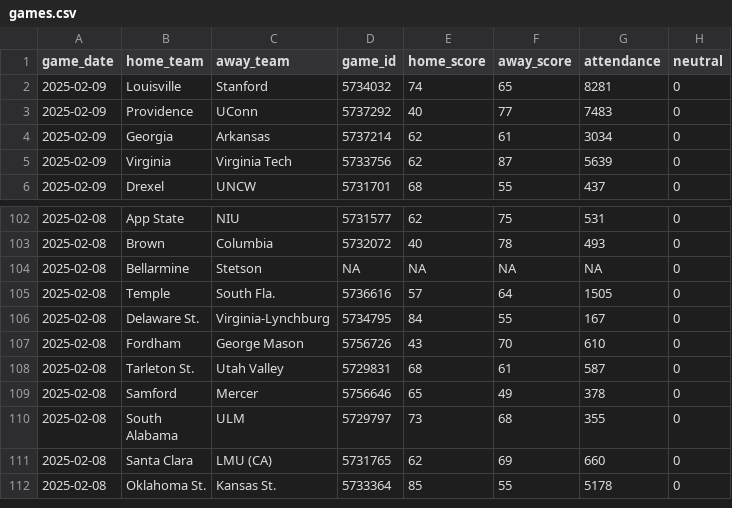
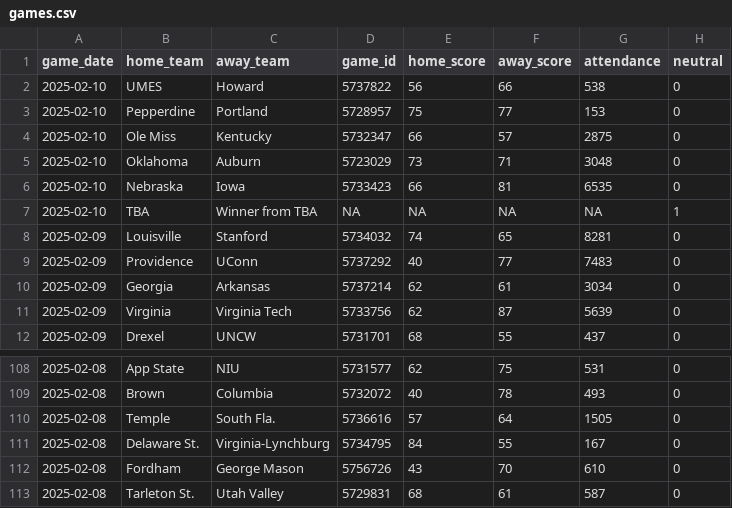
Before and after one commit to JackLich10/ncaa_shots, a CSV file: data/womens/games.csv, drawn as a sheet; only a part is shown, gaps mark what is left out; the shorter side is filled out with more unchanged rows.

```diff
--- a/data/womens/games.csv
+++ b/data/womens/games.csv
@@ -1,2 +1,8 @@
 game_date,home_team,away_team,game_id,home_score,away_score,attendance,neutral
+2025-02-10,UMES,Howard,5737822,56,66,538,0
+2025-02-10,Pepperdine,Portland,5728957,75,77,153,0
+2025-02-10,Ole Miss,Kentucky,5732347,66,57,2875,0
+2025-02-10,Oklahoma,Auburn,5723029,73,71,3048,0
+2025-02-10,Nebraska,Iowa,5733423,66,81,6535,0
+2025-02-10,TBA,Winner from  TBA,NA,NA,NA,NA,1
 2025-02-09,Louisville,Stanford,5734032,74,65,8281,0
@@ -103,3 +109,2 @@ game_date,home_team,away_team,game_id,home_score,away_score,attendance,neutral
 2025-02-08,Brown,Columbia,5732072,40,78,493,0
-2025-02-08,Bellarmine,Stetson,NA,NA,NA,NA,0
 2025-02-08,Temple,South Fla.,5736616,57,64,1505,0
```
Also changed, not shown: data/mens/games.csv, 2 other files.
